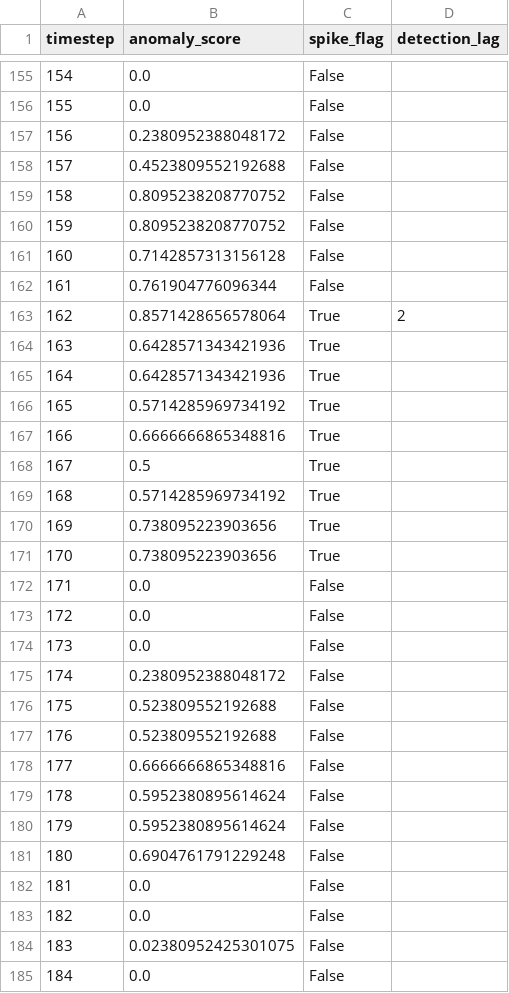
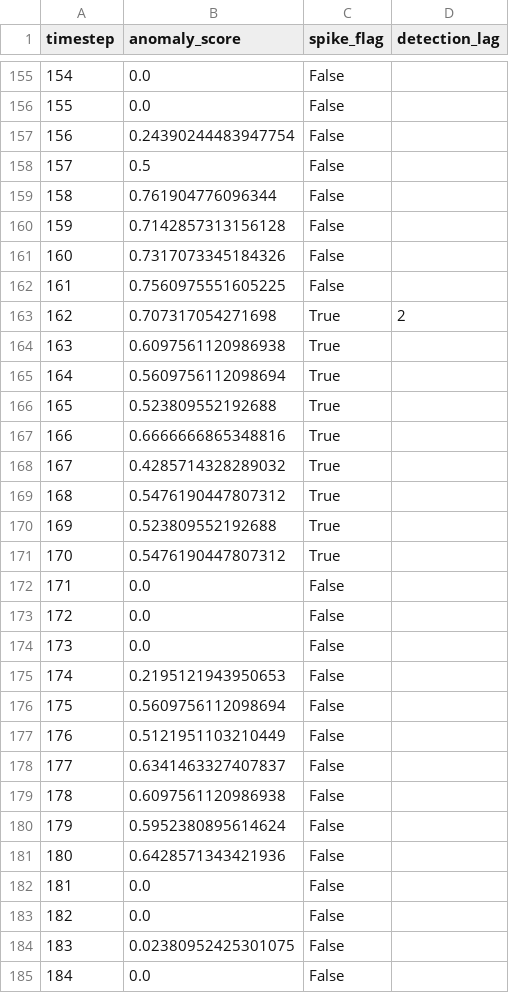
Before and after one commit to gotham29/htm_wl_demo, a CSV file: backend/logs/output.csv, drawn as a sheet; only a part is shown, gaps mark what is left out; the diff covers the shown part only.

```diff
--- a/backend/logs/output.csv
+++ b/backend/logs/output.csv
@@ -156,17 +156,17 @@ timestep,anomaly_score,spike_flag,detection_lag
 155,0.0,False,
-156,0.2380952388048172,False,
-157,0.4523809552192688,False,
-158,0.8095238208770752,False,
-159,0.8095238208770752,False,
-160,0.7142857313156128,False,
-161,0.761904776096344,False,
-162,0.8571428656578064,True,2
-163,0.6428571343421936,True,
-164,0.6428571343421936,True,
-165,0.5714285969734192,True,
+156,0.24390244483947754,False,
+157,0.5,False,
+158,0.761904776096344,False,
+159,0.7142857313156128,False,
+160,0.7317073345184326,False,
+161,0.7560975551605225,False,
+162,0.707317054271698,True,2
+163,0.6097561120986938,True,
+164,0.5609756112098694,True,
+165,0.523809552192688,True,
 166,0.6666666865348816,True,
-167,0.5,True,
-168,0.5714285969734192,True,
-169,0.738095223903656,True,
-170,0.738095223903656,True,
+167,0.4285714328289032,True,
+168,0.5476190447807312,True,
+169,0.523809552192688,True,
+170,0.5476190447807312,True,
 171,0.0,False,
@@ -174,9 +174,9 @@ timestep,anomaly_score,spike_flag,detection_lag
 173,0.0,False,
-174,0.2380952388048172,False,
-175,0.523809552192688,False,
-176,0.523809552192688,False,
-177,0.6666666865348816,False,
-178,0.5952380895614624,False,
+174,0.2195121943950653,False,
+175,0.5609756112098694,False,
+176,0.5121951103210449,False,
+177,0.6341463327407837,False,
+178,0.6097561120986938,False,
 179,0.5952380895614624,False,
-180,0.6904761791229248,False,
+180,0.6428571343421936,False,
 181,0.0,False,
```
Also changed, not shown: 22 edited cells elsewhere in this file, 3 other files.
